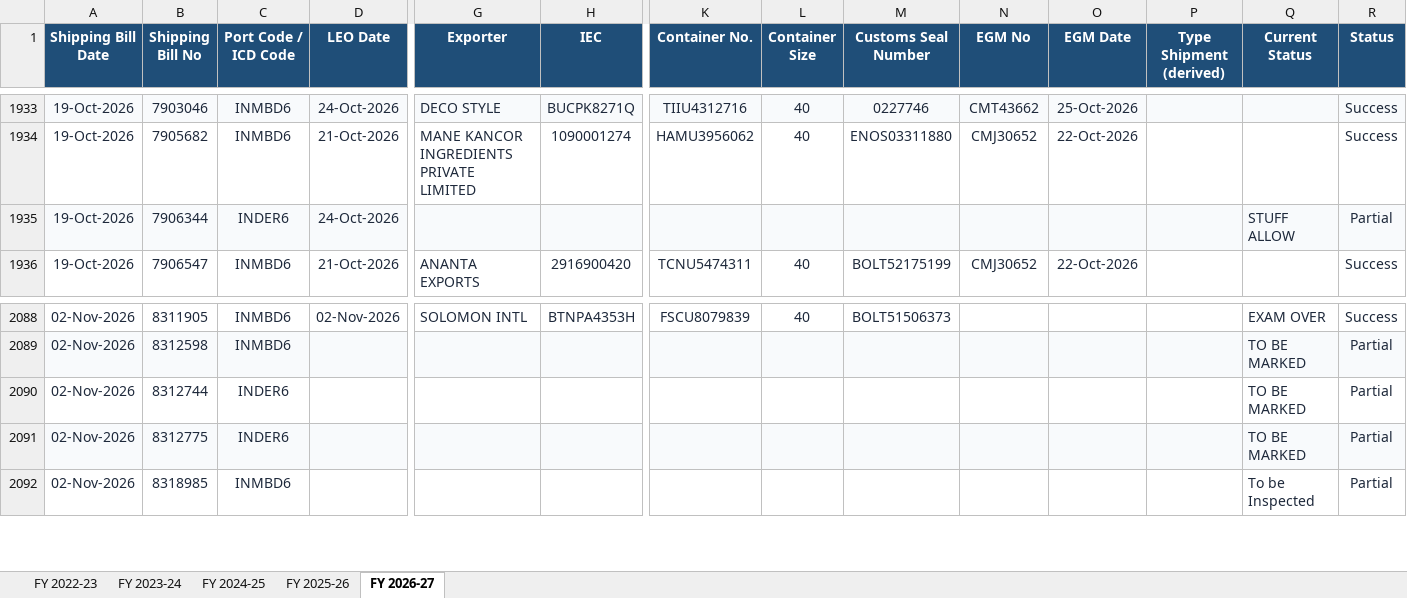
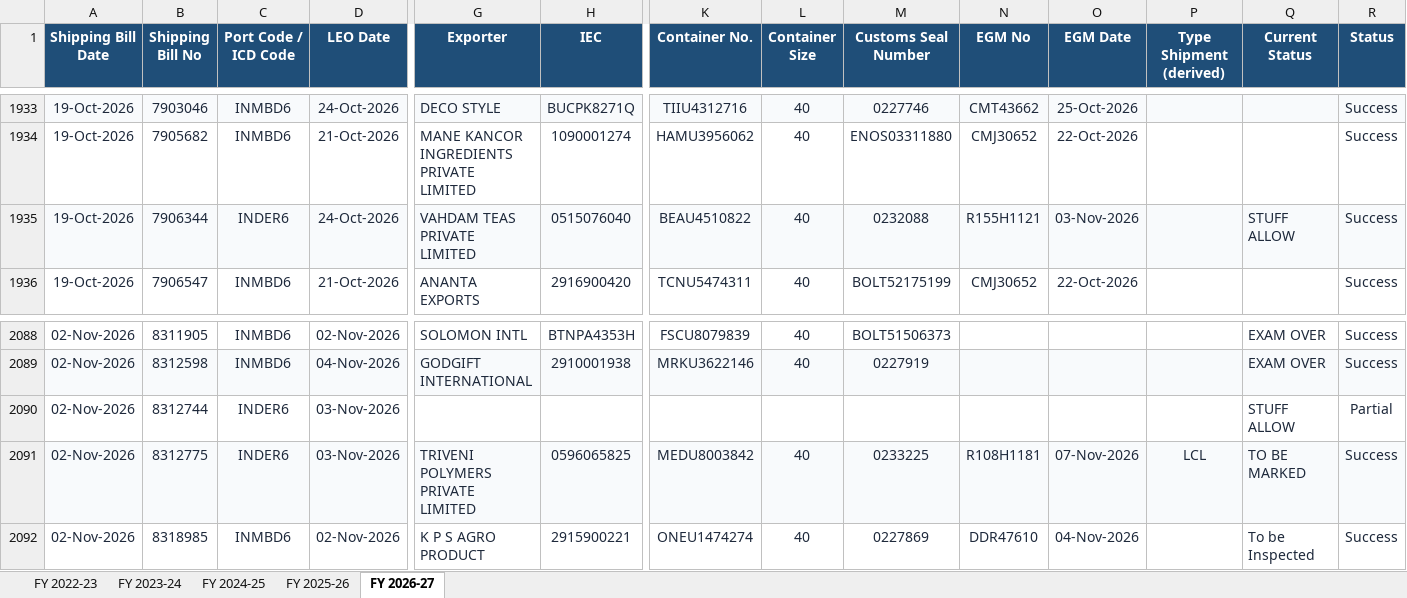
Before and after one commit to quantavil/daily-report-local, an Excel workbook: report.xlsx, sheet FY 2026-27, drawn as a sheet; only a part is shown, gaps mark what is left out; values as stored, in another font and other column widths than the file's, no borders; the diff covers the shown part only; the diff names each change by its address in the sheet, - before the commit and + after, or states it on an @@ line.

```diff
--- a/report.xlsx (sheet FY 2026-27)
+++ b/report.xlsx (sheet FY 2026-27)
-G1935 (Exporter): (empty)
+G1935 (Exporter): VAHDAM TEAS PRIVATE LIMITED
-H1935 (IEC): (empty)
+H1935 (IEC): 0515076040
-K1935 (Container No.): (empty)
+K1935 (Container No.): BEAU4510822
-L1935 (Container Size): (empty)
+L1935 (Container Size): 40
-M1935 (Customs Seal Number): (empty)
+M1935 (Customs Seal Number): 0232088
-N1935 (EGM No): (empty)
+N1935 (EGM No): R155H1121
-O1935 (EGM Date): (empty)
+O1935 (EGM Date): 03-Nov-2026
-R1935 (Status): Partial
+R1935 (Status): Success
-D2089 (LEO Date): (empty)
+D2089 (LEO Date): 04-Nov-2026
-G2089 (Exporter): (empty)
+G2089 (Exporter): GODGIFT INTERNATIONAL
-H2089 (IEC): (empty)
+H2089 (IEC): 2910001938
-K2089 (Container No.): (empty)
+K2089 (Container No.): MRKU3622146
-L2089 (Container Size): (empty)
+L2089 (Container Size): 40
-M2089 (Customs Seal Number): (empty)
+M2089 (Customs Seal Number): 0227919
-Q2089 (Current Status): TO BE MARKED
+Q2089 (Current Status): EXAM OVER
-R2089 (Status): Partial
+R2089 (Status): Success
-D2090:D2091 (LEO Date): (empty)
+D2090:D2091 (LEO Date): 03-Nov-2026
-Q2090 (Current Status): TO BE MARKED
+Q2090 (Current Status): STUFF ALLOW
-G2091 (Exporter): (empty)
+G2091 (Exporter): TRIVENI POLYMERS PRIVATE LIMITED
-H2091 (IEC): (empty)
+H2091 (IEC): 0596065825
-K2091 (Container No.): (empty)
+K2091 (Container No.): MEDU8003842
-L2091:L2092 (Container Size): (empty)
+L2091:L2092 (Container Size): 40
-M2091 (Customs Seal Number): (empty)
+M2091 (Customs Seal Number): 0233225
-N2091 (EGM No): (empty)
+N2091 (EGM No): R108H1181
-O2091 (EGM Date): (empty)
+O2091 (EGM Date): 07-Nov-2026
-P2091 (Type Shipment (derived)): (empty)
+P2091 (Type Shipment (derived)): LCL
-R2091:R2092 (Status): Partial
+R2091:R2092 (Status): Success
-D2092 (LEO Date): (empty)
+D2092 (LEO Date): 02-Nov-2026
-G2092 (Exporter): (empty)
+G2092 (Exporter): K P S AGRO PRODUCT
-H2092 (IEC): (empty)
+H2092 (IEC): 2915900221
-K2092 (Container No.): (empty)
+K2092 (Container No.): ONEU1474274
-M2092 (Customs Seal Number): (empty)
+M2092 (Customs Seal Number): 0227869
-N2092 (EGM No): (empty)
+N2092 (EGM No): DDR47610
-O2092 (EGM Date): (empty)
+O2092 (EGM Date): 04-Nov-2026
```
Also changed, not shown: 106 added rows and 211 edited cells elsewhere in this sheet, 1 other file.
